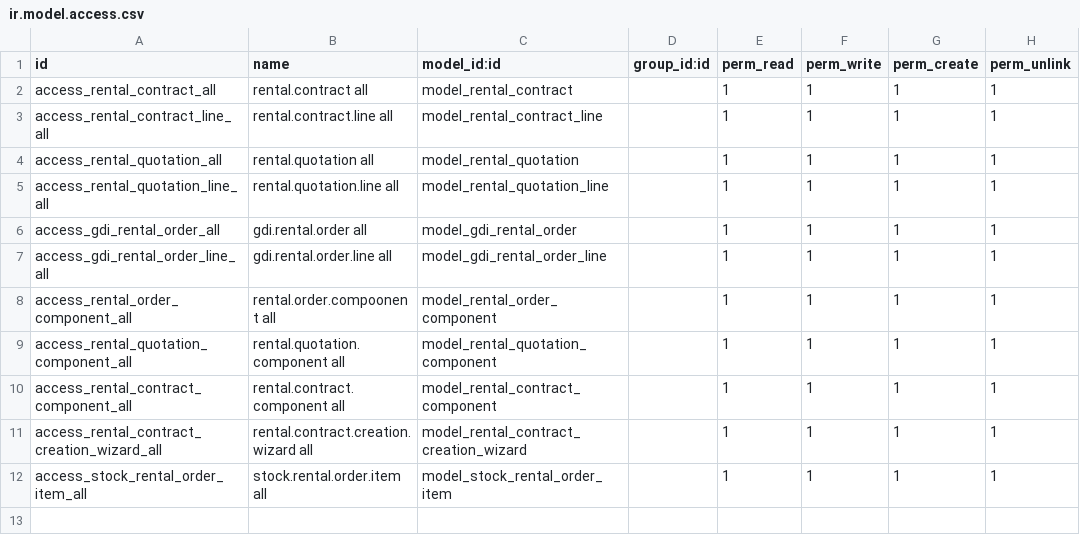
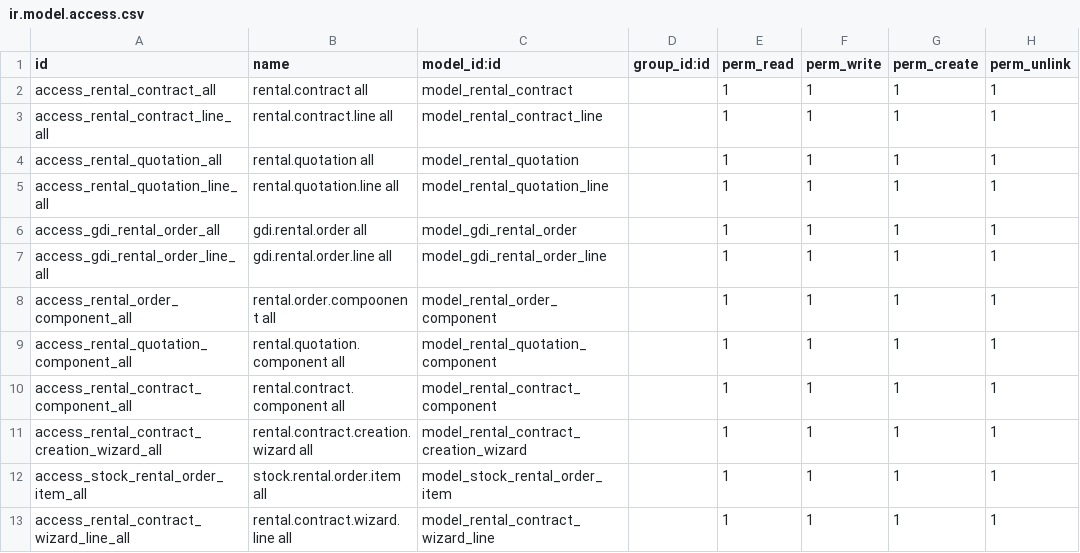
Before and after one commit to erpkita/gdi_rental, a CSV file: security/ir.model.access.csv, drawn as a sheet.

Commit message:
Update module rental

```diff
--- a/security/ir.model.access.csv
+++ b/security/ir.model.access.csv
@@ -12 +12,2 @@ access_rental_contract_creation_wizard_all,rental.contract.creation.wizard all,m
 access_stock_rental_order_item_all,stock.rental.order.item all,model_stock_rental_order_item,,1,1,1,1
+access_rental_contract_wizard_line_all,rental.contract.wizard.line all,model_rental_contract_wizard_line,,1,1,1,1
```
Also changed, not shown: 10 other files.
